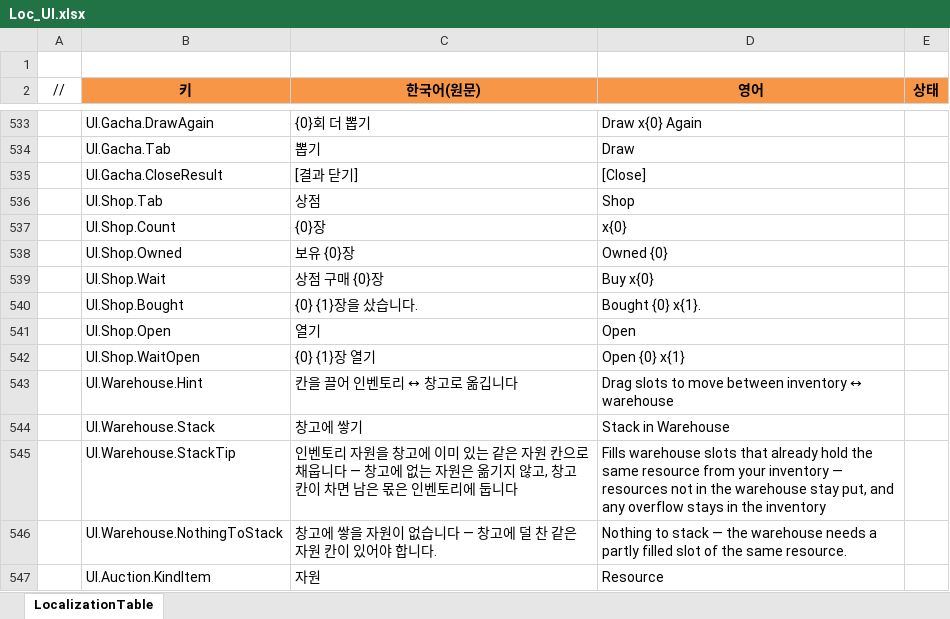
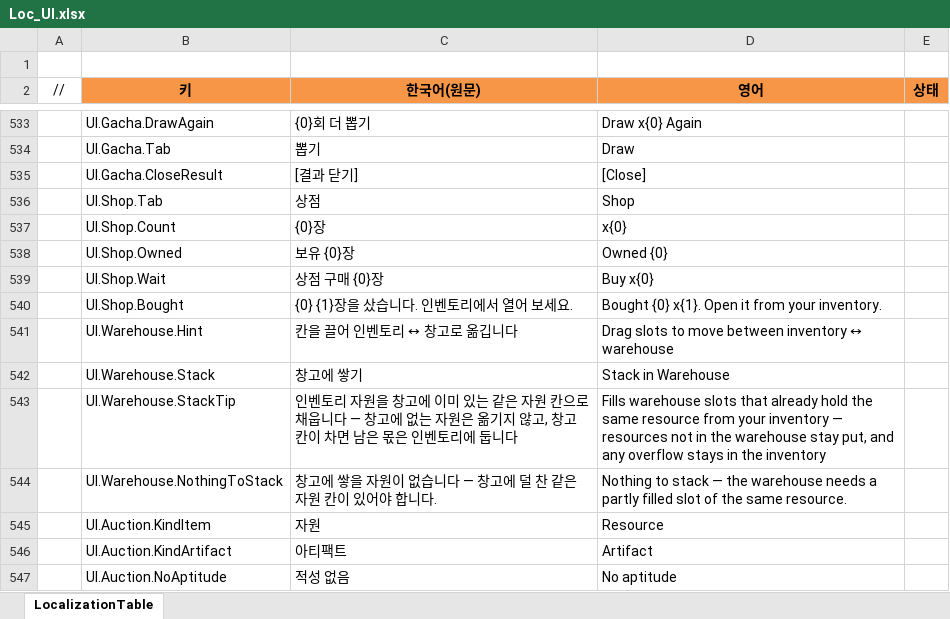
Before and after one commit to JeongTaeWoong99/Windows_simulator, an Excel workbook: GameDesign/Excel/Localization/Loc_UI.xlsx, sheet LocalizationTable, drawn as a sheet; only a part is shown, gaps mark what is left out; the shorter side is filled out with more unchanged rows; values as stored, in another font and other column widths than the file's, no borders; the diff names each change by its address in the sheet, - before the commit and + after, or states it on an @@ line.

```diff
--- a/GameDesign/Excel/Localization/Loc_UI.xlsx (sheet LocalizationTable)
+++ b/GameDesign/Excel/Localization/Loc_UI.xlsx (sheet LocalizationTable)
-C540 (한국어(원문)): {0} {1}장을 샀습니다.
+C540 (한국어(원문)): {0} {1}장을 샀습니다. 인벤토리에서 열어 보세요.
-D540 (영어): Bought {0} x{1}.
+D540 (영어): Bought {0} x{1}. Open it from your inventory.
-row 541:  | UI.Shop.Open | 열기 | Open
-row 542:  | UI.Shop.WaitOpen | {0} {1}장 열기 | Open {0} x{1}
```
Also changed, not shown: 14 other files.
